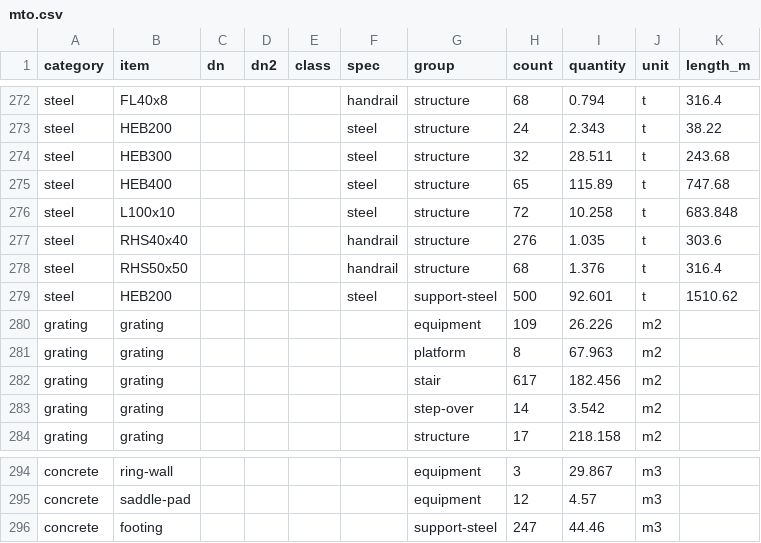
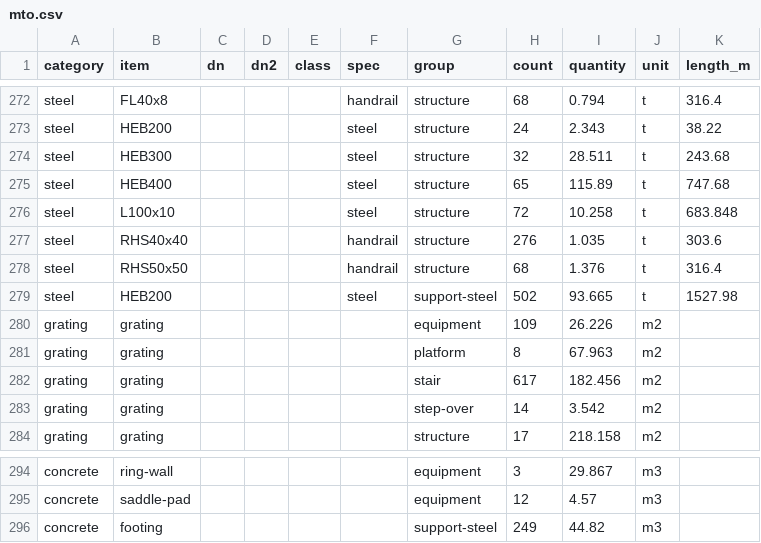
Before and after one commit to ChemE-as-Code/process-library, a CSV file: estimate/mto.csv, drawn as a sheet; only a part is shown, gaps mark what is left out.

```diff
--- a/estimate/mto.csv
+++ b/estimate/mto.csv
@@ -278,3 +278,3 @@ steel,RHS40x40,,,,handrail,structure,276,1.035,t,303.6
 steel,RHS50x50,,,,handrail,structure,68,1.376,t,316.4
-steel,HEB200,,,,steel,support-steel,500,92.601,t,1510.62
+steel,HEB200,,,,steel,support-steel,502,93.665,t,1527.98
 grating,grating,,,,,equipment,109,26.226,m2,
@@ -295,2 +295,2 @@ concrete,ring-wall,,,,,equipment,3,29.867,m3,
 concrete,saddle-pad,,,,,equipment,12,4.57,m3,
-concrete,footing,,,,,support-steel,247,44.46,m3,
+concrete,footing,,,,,support-steel,249,44.82,m3,
```
Also changed, not shown: estimate/estimate.csv, 6 other files.
